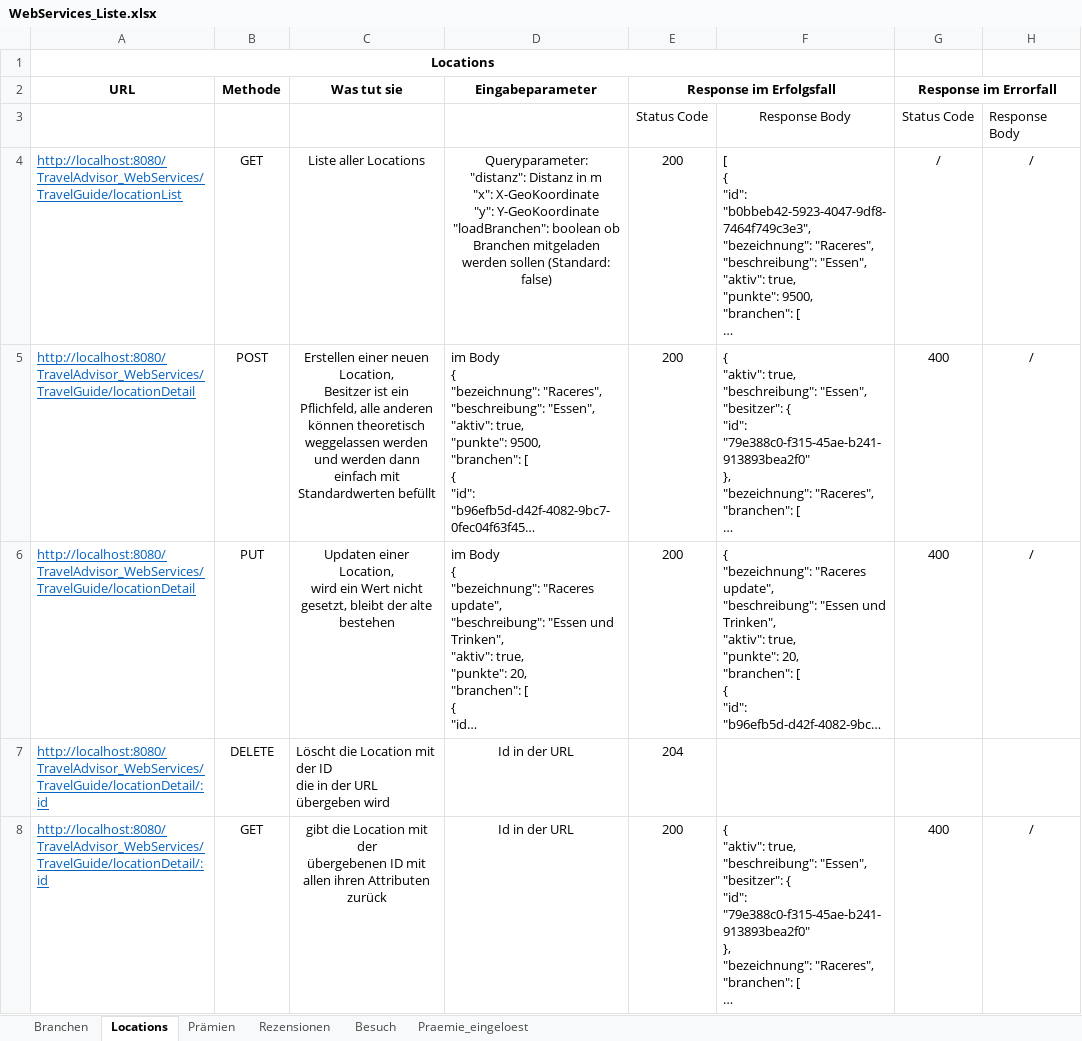
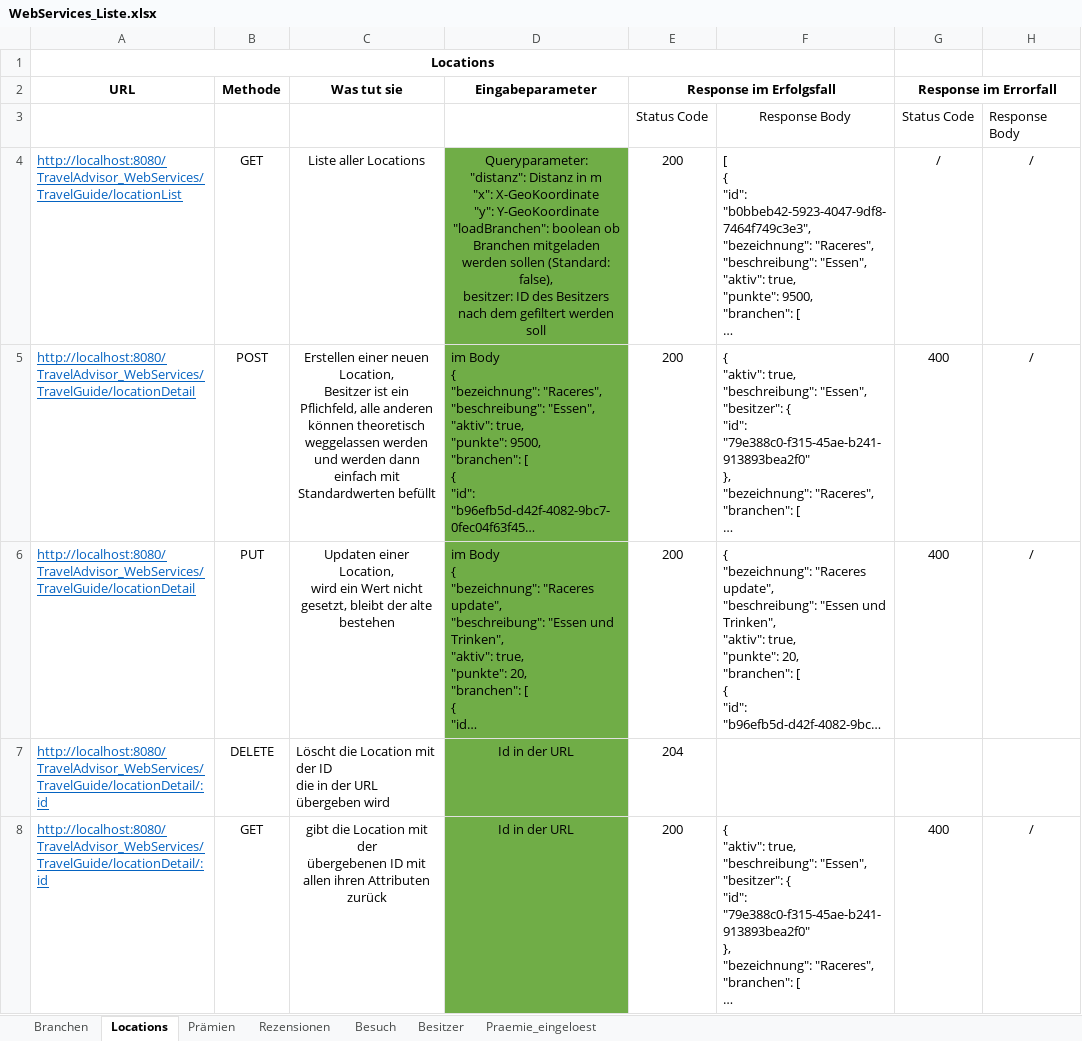
Before and after one commit to gilgenreiner/TravelAdvicer, an Excel workbook: SYP(MUH)/WebServices_Liste.xlsx, sheet Locations, drawn as a sheet; only a part is shown; long unchanged cells end in …; values as stored, in another font and other column widths than the file's, no borders; ↵ is a line break in a cell; the diff covers the shown part only; the diff names each change by its address in the sheet, - before the commit and + after, or states it on an @@ line.

```diff
--- a/SYP(MUH)/WebServices_Liste.xlsx (sheet Locations)
+++ b/SYP(MUH)/WebServices_Liste.xlsx (sheet Locations)
+sheet tab: Besitzer
-D4 (Eingabeparameter): …sollen (Standard: false)
+D4 (Eingabeparameter): …sollen (Standard: false), ↵ besitzer: ID des Besitzers nach dem gefiltert werden soll
-D4:D8 fill: none
+D4:D8 fill: #70AD47
```
Also changed, not shown: 2 edited cells and cell formats elsewhere in this sheet, sheet Rezensionen.
